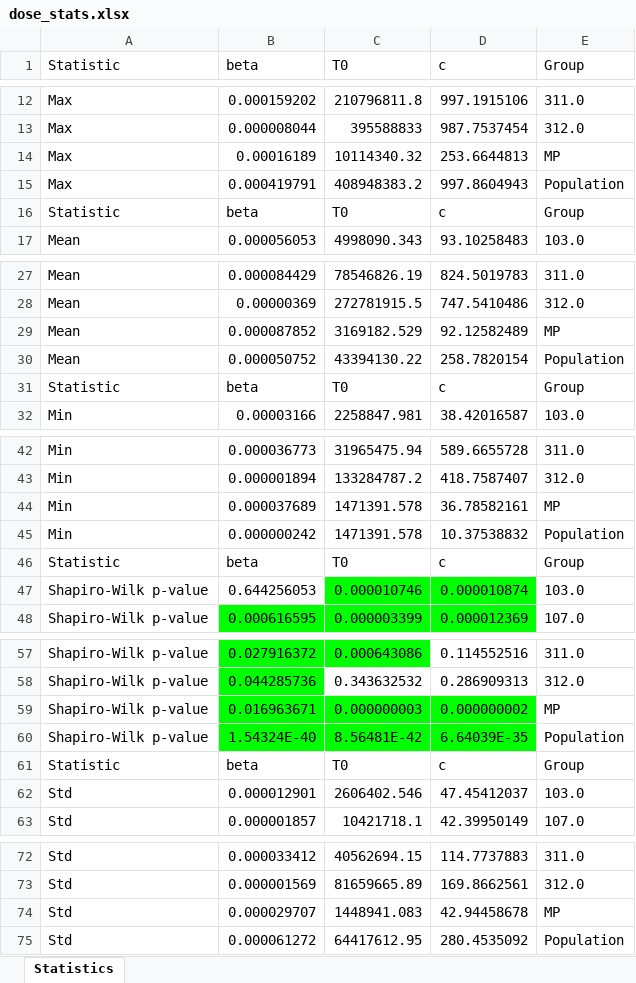
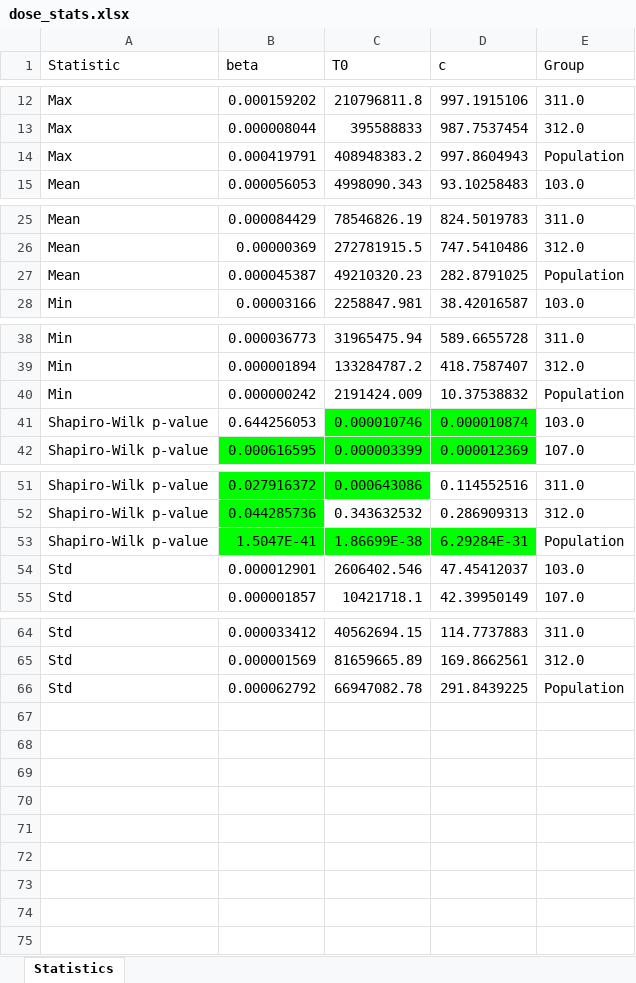
Before and after one commit to DoctorGoose/VirtualPatient, an Excel workbook: python/dose_stats.xlsx, sheet Statistics, drawn as a sheet; only a part is shown, gaps mark what is left out; values as stored, in another font and other column widths than the file's, no borders; conditional formats not drawn; removed rows and columns are numbered as before the commit, all else as after; the diff names each change by its address in the sheet, - before the commit and + after, or states it on an @@ line.

```diff
--- a/python/dose_stats.xlsx (sheet Statistics)
+++ b/python/dose_stats.xlsx (sheet Statistics)
-row 14: Max | 0.00016189 | 10114340.32 | 253.6644813 | MP
-row 16: Statistic | beta | T0 | c | Group
-row 29: Mean | 0.000087852 | 3169182.529 | 92.12582489 | MP
-B27 (beta): 0.000050752
+B27 (beta): 0.000045387
-C27 (T0): 43394130.22
+C27 (T0): 49210320.23
-D27 (c): 258.7820154
+D27 (c): 282.8791025
-row 31: Statistic | beta | T0 | c | Group
-row 44: Min | 0.000037689 | 1471391.578 | 36.78582161 | MP
-C40 (T0): 1471391.578
+C40 (T0): 2191424.009
-row 46: Statistic | beta | T0 | c | Group
-row 59: Shapiro-Wilk p-value | 0.016963671 | 0.000000003 | 0.000000002 | MP
-B53 (beta): 1.54324E-40
+B53 (beta): 1.5047E-41
-C53 (T0): 8.56481E-42
+C53 (T0): 1.86699E-38
-D53 (c): 6.64039E-35
+D53 (c): 6.29284E-31
-row 61: Statistic | beta | T0 | c | Group
-row 74: Std | 0.000029707 | 1448941.083 | 42.94458678 | MP
-B66 (beta): 0.000061272
+B66 (beta): 0.000062792
-C66 (T0): 64417612.95
+C66 (T0): 66947082.78
-D66 (c): 280.4535092
+D66 (c): 291.8439225
```
Also changed, not shown: python/viral_stats.xlsx, 13 other files.
